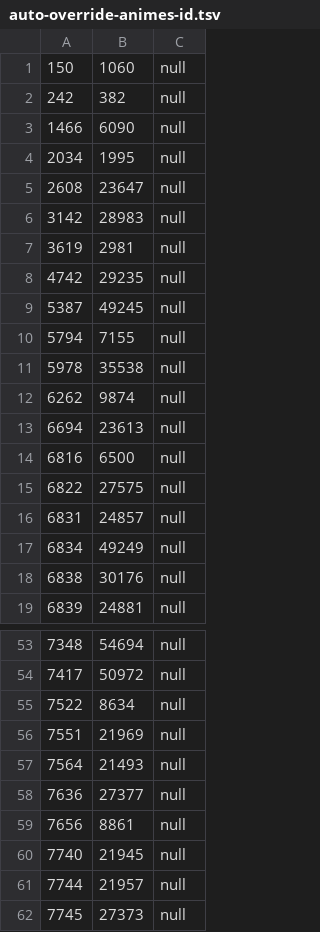
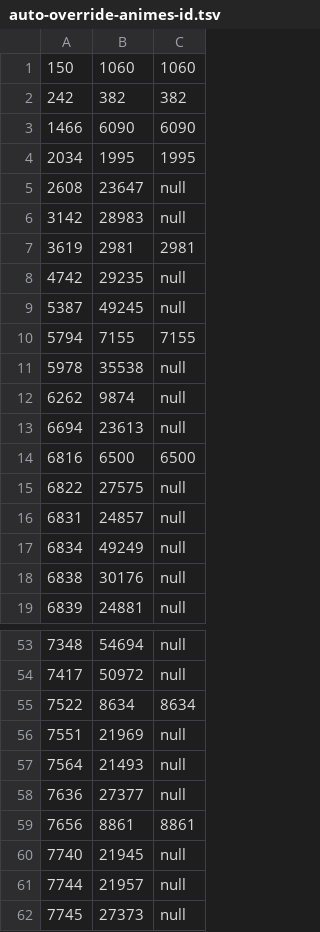
Before and after one commit to Arial-Z/Animes-ID, a TSV file: override/auto-override-animes-id.tsv, drawn as a sheet; only a part is shown, gaps mark what is left out; the diff covers the shown part only.

```diff
--- a/override/auto-override-animes-id.tsv
+++ b/override/auto-override-animes-id.tsv
@@ -1,11 +1,11 @@
-150	1060	null
-242	382	null
-1466	6090	null
-2034	1995	null
+150	1060	1060
+242	382	382
+1466	6090	6090
+2034	1995	1995
 2608	23647	null
 3142	28983	null
-3619	2981	null
+3619	2981	2981
 4742	29235	null
 5387	49245	null
-5794	7155	null
+5794	7155	7155
 5978	35538	null
@@ -13,3 +13,3 @@
 6694	23613	null
-6816	6500	null
+6816	6500	6500
 6822	27575	null
@@ -54,3 +54,3 @@
 7417	50972	null
-7522	8634	null
+7522	8634	8634
 7551	21969	null
@@ -58,3 +58,3 @@
 7636	27377	null
-7656	8861	null
+7656	8861	8861
 7740	21945	null
```
Also changed, not shown: 18 edited cells elsewhere in this file, 2 other files.
